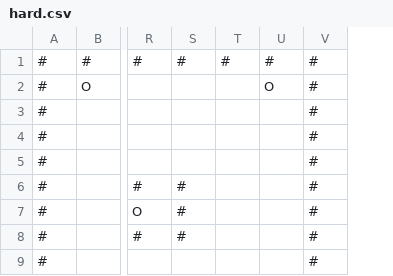
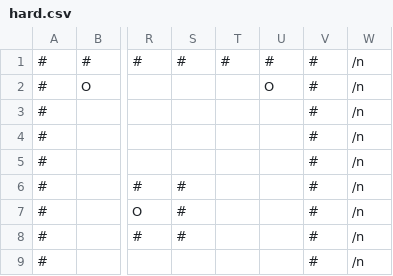
Before and after one commit to ArnavAgrawal03/bright-byte, a CSV file: pacml/data/hard.csv, drawn as a sheet; only a part is shown, gaps mark what is left out; the diff names each change by its address in the sheet, - before the commit and + after, or states it on an @@ line.

```diff
--- a/pacml/data/hard.csv
+++ b/pacml/data/hard.csv
+column W, rows 1-9: all /n
```
Also changed, not shown: pacml/data/easy.csv, pacml/data/medium.csv.
